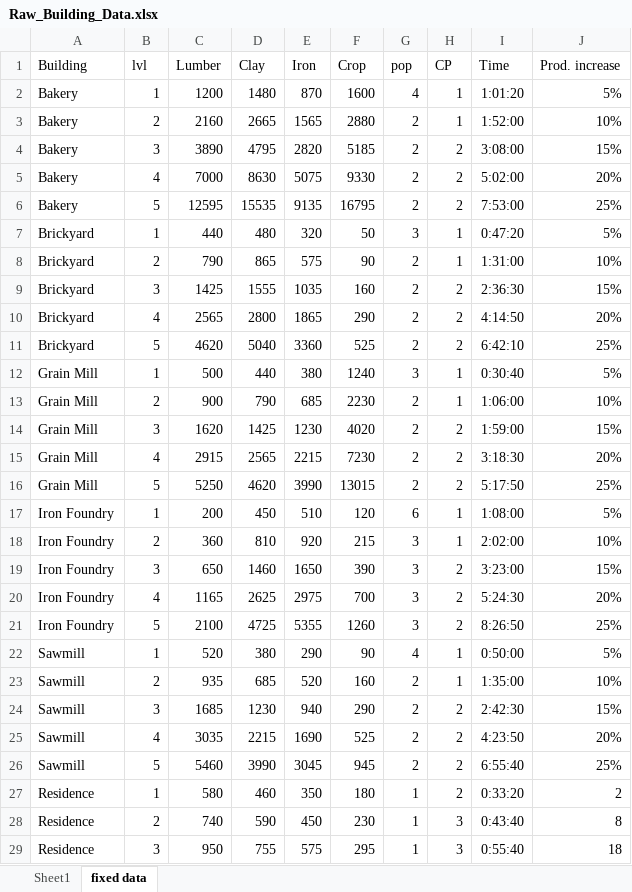
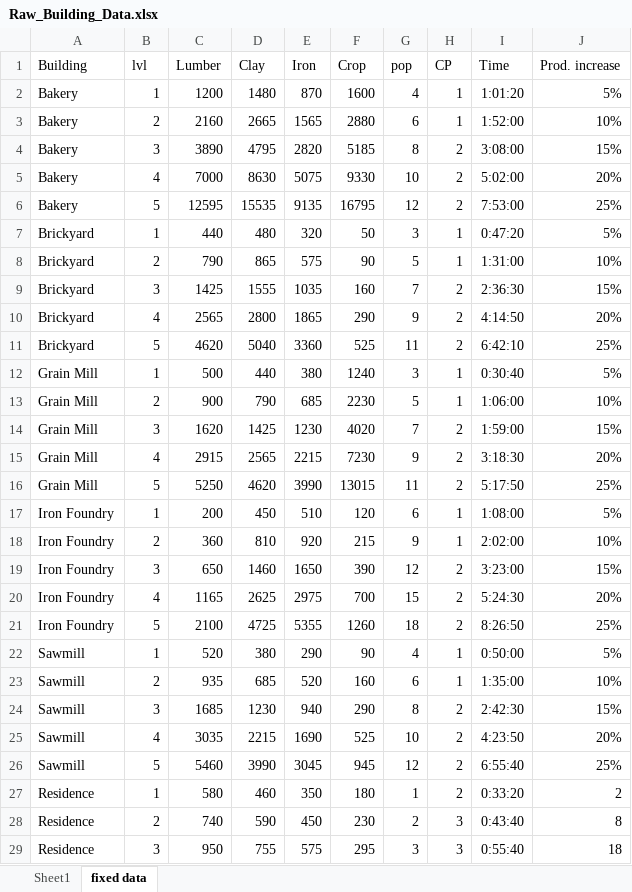
Before and after one commit to 006fix/Travian-Sim---User-Led, an Excel workbook: Raw_Building_Data.xlsx, sheet fixed data, drawn as a sheet; only a part is shown; values as stored, in another font and other column widths than the file's, no borders; the diff covers the shown part only; the diff names each change by its address in the sheet, - before the commit and + after, or states it on an @@ line.

Commit message:
added multiple new building classes

```diff
--- a/Raw_Building_Data.xlsx (sheet fixed data)
+++ b/Raw_Building_Data.xlsx (sheet fixed data)
-G3 (pop): 2
+G3 (pop): 6
-G4 (pop): 2
+G4 (pop): 8
-G5 (pop): 2
+G5 (pop): 10
-G6 (pop): 2
+G6 (pop): 12
-G8 (pop): 2
+G8 (pop): 5
-G9 (pop): 2
+G9 (pop): 7
-G10 (pop): 2
+G10 (pop): 9
-G11 (pop): 2
+G11 (pop): 11
-G13 (pop): 2
+G13 (pop): 5
-G14 (pop): 2
+G14 (pop): 7
-G15 (pop): 2
+G15 (pop): 9
-G16 (pop): 2
+G16 (pop): 11
-G18 (pop): 3
+G18 (pop): 9
-G19 (pop): 3
+G19 (pop): 12
-G20 (pop): 3
+G20 (pop): 15
-G21 (pop): 3
+G21 (pop): 18
-G23 (pop): 2
+G23 (pop): 6
-G24 (pop): 2
+G24 (pop): 8
-G25 (pop): 2
+G25 (pop): 10
-G26 (pop): 2
+G26 (pop): 12
-G28 (pop): 1
+G28 (pop): 2
-G29 (pop): 1
+G29 (pop): 3
```
Also changed, not shown: 100 added rows and 7 edited cells elsewhere in this sheet, 6 other files.
